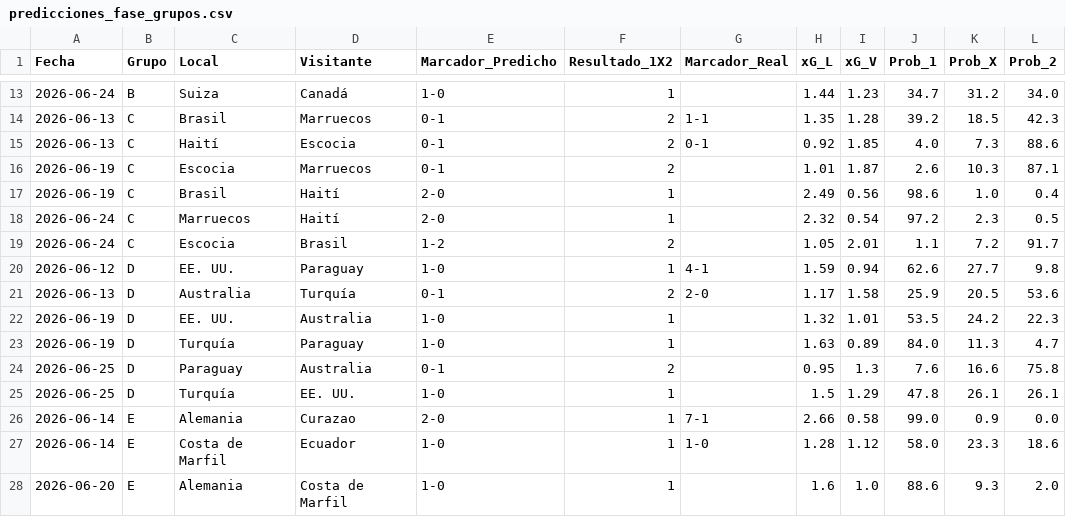
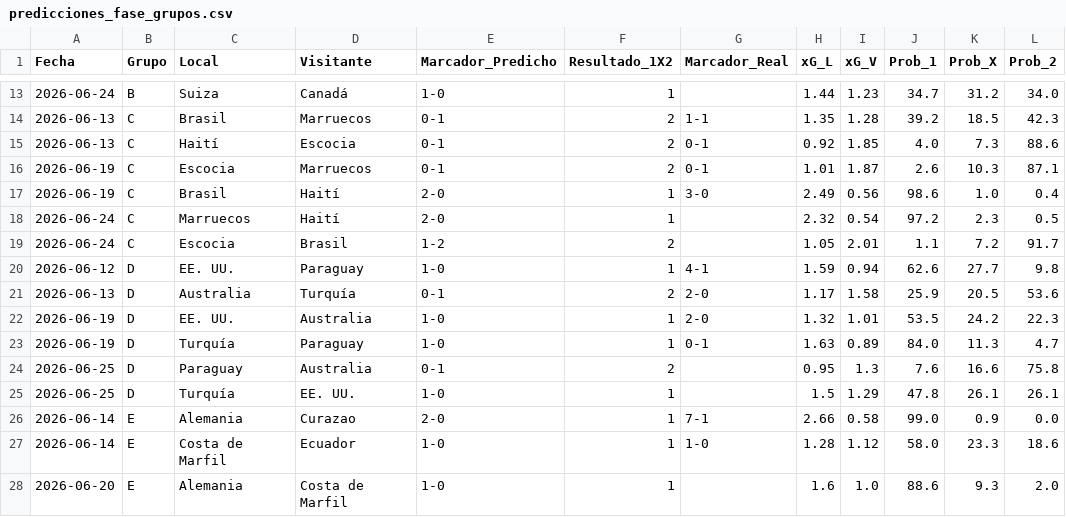
Before and after one commit to gabrielsolisnino28-droid/Simulaciones_Mundial, a CSV file: Predicciones/predicciones_fase_grupos.csv, drawn as a sheet; only a part is shown, gaps mark what is left out.

```diff
--- a/Predicciones/predicciones_fase_grupos.csv
+++ b/Predicciones/predicciones_fase_grupos.csv
@@ -15,4 +15,4 @@
 2026-06-13,C,Haití,Escocia,0-1,2,0-1,0.92,1.85,4.0,7.3,88.6
-2026-06-19,C,Escocia,Marruecos,0-1,2,,1.01,1.87,2.6,10.3,87.1
-2026-06-19,C,Brasil,Haití,2-0,1,,2.49,0.56,98.6,1.0,0.4
+2026-06-19,C,Escocia,Marruecos,0-1,2,0-1,1.01,1.87,2.6,10.3,87.1
+2026-06-19,C,Brasil,Haití,2-0,1,3-0,2.49,0.56,98.6,1.0,0.4
 2026-06-24,C,Marruecos,Haití,2-0,1,,2.32,0.54,97.2,2.3,0.5
@@ -21,4 +21,4 @@
 2026-06-13,D,Australia,Turquía,0-1,2,2-0,1.17,1.58,25.9,20.5,53.6
-2026-06-19,D,EE. UU.,Australia,1-0,1,,1.32,1.01,53.5,24.2,22.3
-2026-06-19,D,Turquía,Paraguay,1-0,1,,1.63,0.89,84.0,11.3,4.7
+2026-06-19,D,EE. UU.,Australia,1-0,1,2-0,1.32,1.01,53.5,24.2,22.3
+2026-06-19,D,Turquía,Paraguay,1-0,1,0-1,1.63,0.89,84.0,11.3,4.7
 2026-06-25,D,Paraguay,Australia,0-1,2,,0.95,1.3,7.6,16.6,75.8
```
Also changed, not shown: Predicciones/clasificacion_grupos.csv, Predicciones/predicciones_eliminatorias.csv, 4 other files.
